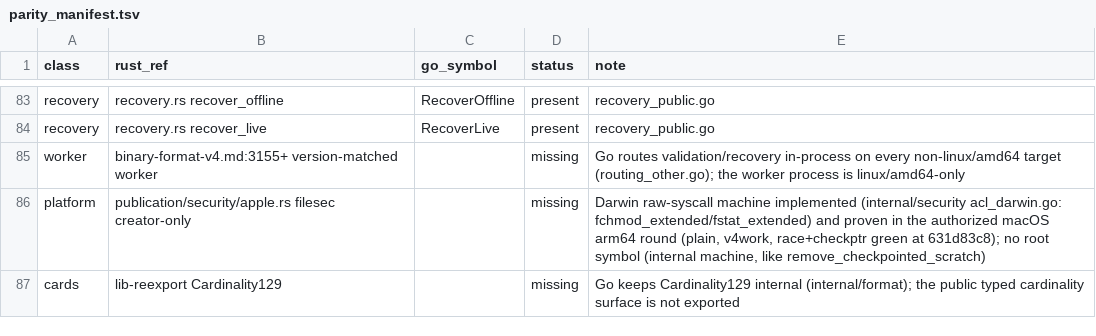
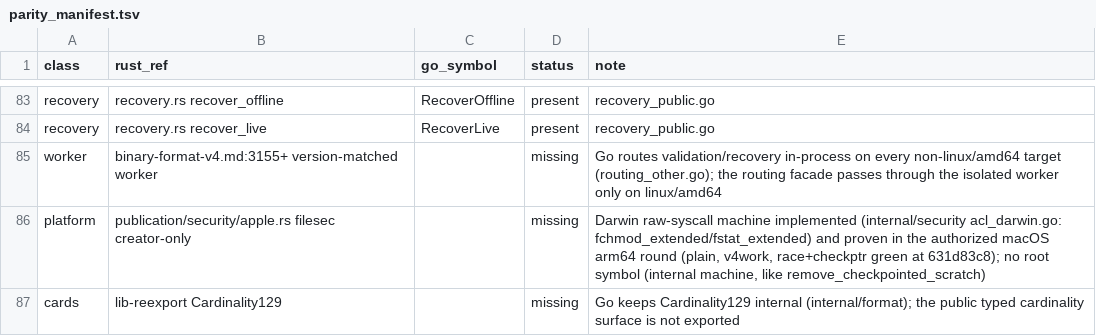
Before and after one commit to firehol/iprange, a TSV file: v4/go/parity_manifest.tsv, drawn as a sheet; only a part is shown, gaps mark what is left out.

```diff
--- a/v4/go/parity_manifest.tsv
+++ b/v4/go/parity_manifest.tsv
@@ -84,3 +84,3 @@ recovery	recovery.rs recover_offline	RecoverOffline	present	recovery_public.go
 recovery	recovery.rs recover_live	RecoverLive	present	recovery_public.go
-worker	binary-format-v4.md:3155+ version-matched worker		missing	Go routes validation/recovery in-process on every non-linux/amd64 target (routing_other.go); the worker process is linux/amd64-only
+worker	binary-format-v4.md:3155+ version-matched worker		missing	Go routes validation/recovery in-process on every non-linux/amd64 target (routing_other.go); the routing facade passes through the isolated worker only on linux/amd64
 platform	publication/security/apple.rs filesec creator-only		missing	Darwin raw-syscall machine implemented (internal/security acl_darwin.go: fchmod_extended/fstat_extended) and proven in the authorized macOS arm64 round (plain, v4work, race+checkptr green at 631d83c8); no root symbol (internal machine, like remove_checkpointed_scratch)
```
Also changed, not shown: 4 other files.
